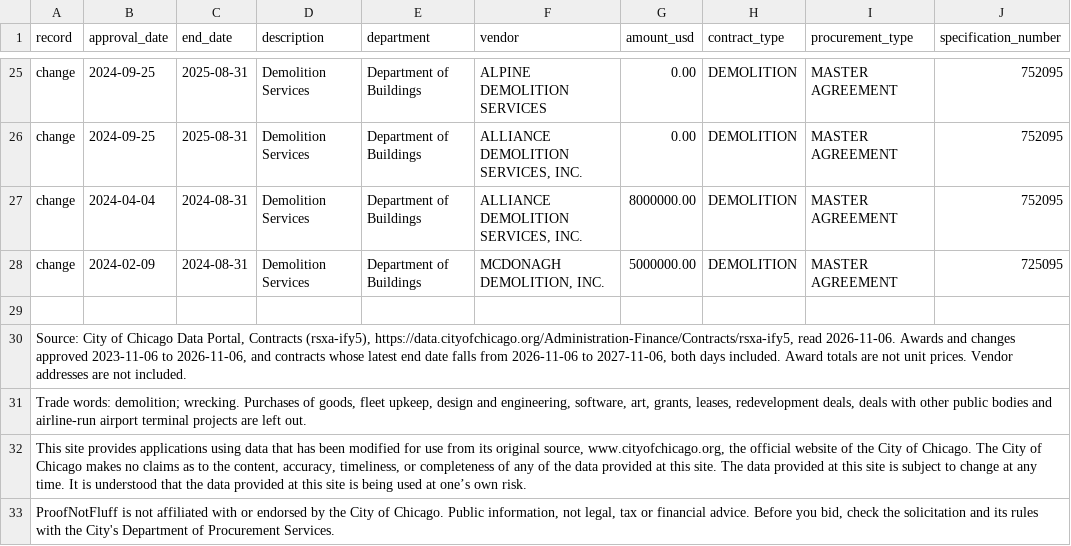
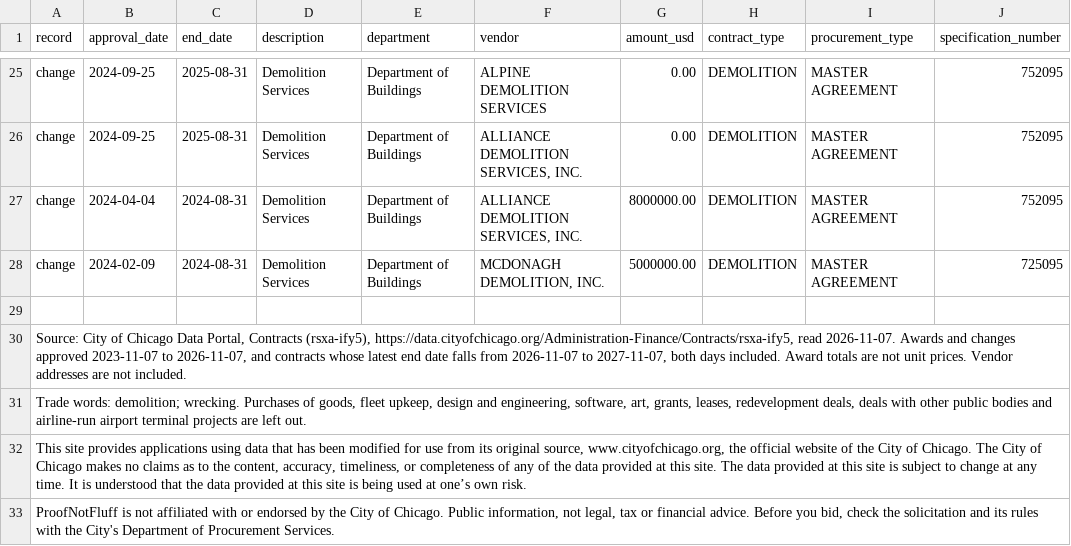
Before and after one commit to proofnotfluff-a11y/Proofnotfluff-pins, a CSV file: docs/chicago-city-contracts/demolition/chicago-city-contracts-demolition.csv, drawn as a sheet; only a part is shown, gaps mark what is left out; the diff names each change by its address in the sheet, - before the commit and + after, or states it on an @@ line.

Commit message:
Chicago City contracts data 2026-11-07

```diff
--- a/docs/chicago-city-contracts/demolition/chicago-city-contracts-demolition.csv
+++ b/docs/chicago-city-contracts/demolition/chicago-city-contracts-demolition.csv
-A30 (record): …https://data.cityofchicago.org/Administration-Finance/Contracts/rsxa-ify5, read 2026-11-06. Awards and changes approved 2023-11-06 to 2026-11-06, and contracts whose latest end date falls from 2026-11-06 to 2027-11-06, both days…
+A30 (record): …https://data.cityofchicago.org/Administration-Finance/Contracts/rsxa-ify5, read 2026-11-07. Awards and changes approved 2023-11-07 to 2026-11-07, and contracts whose latest end date falls from 2026-11-07 to 2027-11-07, both days…
```
Also changed, not shown: docs/chicago-city-contracts/electrical/chicago-city-contracts-electrical.csv, docs/chicago-city-contracts/hauling/chicago-city-contracts-hauling.csv, 28 other files.
